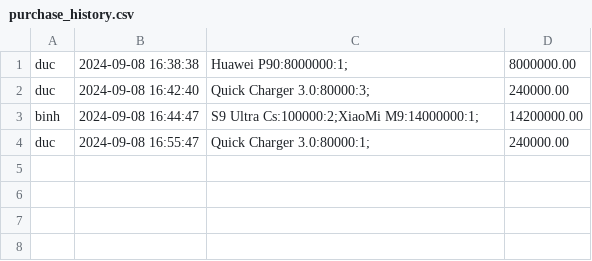
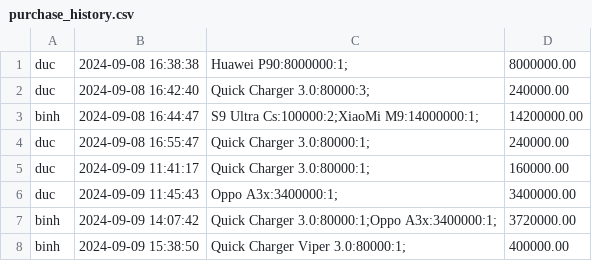
Before and after one commit to Dohoang1/Mobile_Manager_CsMD2, a CSV file: Mobile_Shop_Management/purchase_history.csv, drawn as a sheet; the diff names each change by its address in the sheet, - before the commit and + after, or states it on an @@ line.

```diff
--- a/Mobile_Shop_Management/purchase_history.csv
+++ b/Mobile_Shop_Management/purchase_history.csv
+row 5: duc | 2024-09-09 11:41:17 | Quick Charger 3.0:80000:1; | 160000.00
+row 6: duc | 2024-09-09 11:45:43 | Oppo A3x:3400000:1; | 3400000.00
+row 7: binh | 2024-09-09 14:07:42 | Quick Charger 3.0:80000:1;Oppo A3x:3400000:1; | 3720000.00
+row 8: binh | 2024-09-09 15:38:50 | Quick Charger Viper 3.0:80000:1; | 400000.00
```
Also changed, not shown: Mobile_Shop_Management/products.csv, 21 other files.
